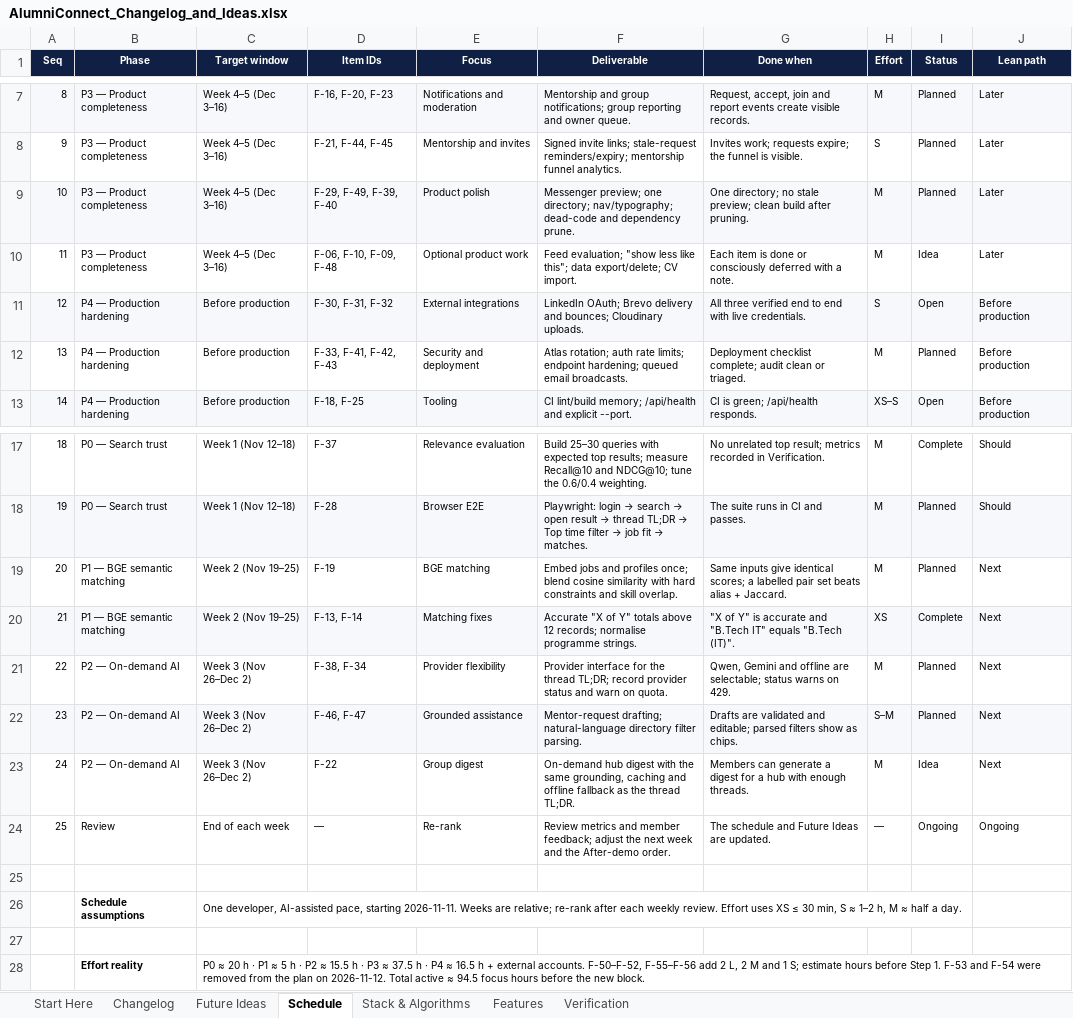
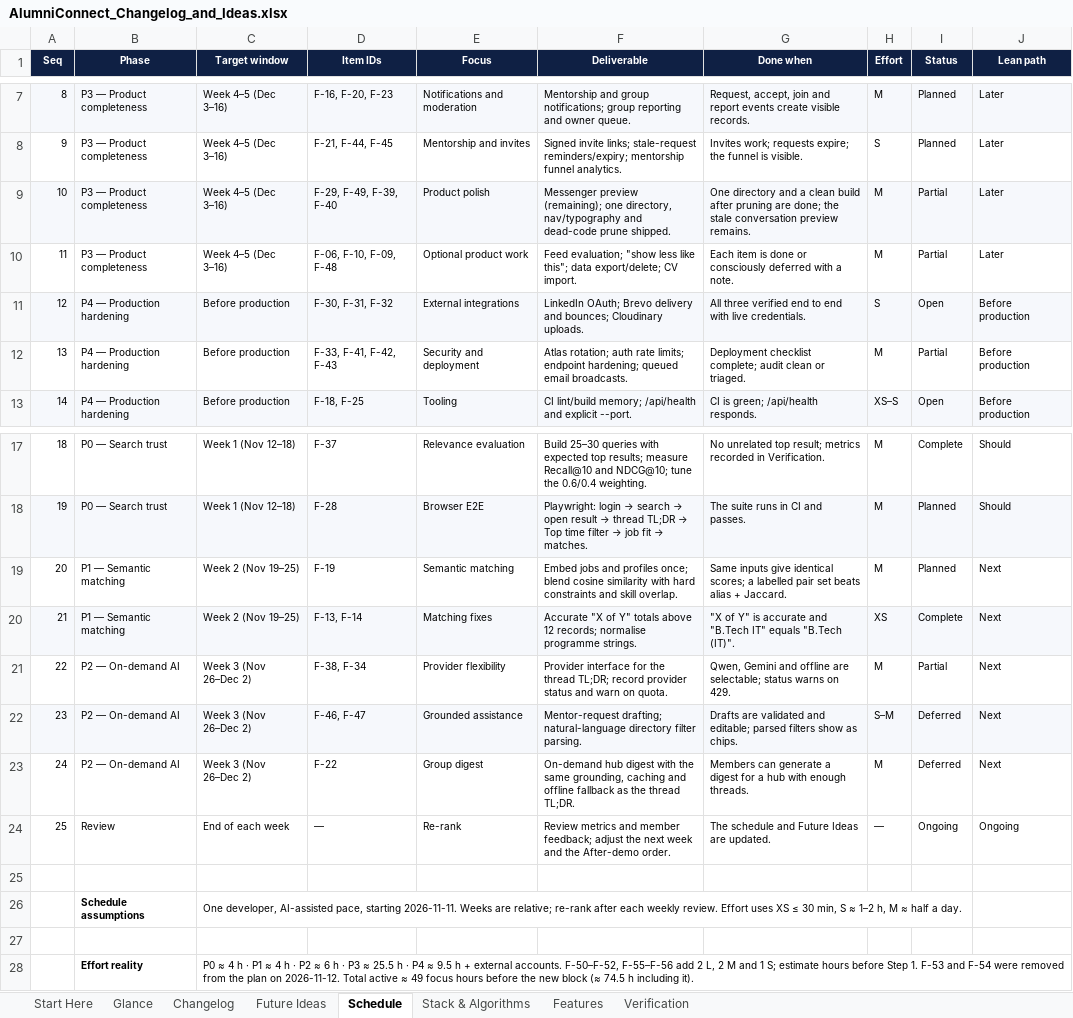
Before and after one commit to sathvikboina/alucon, an Excel workbook: AlumniConnect_Changelog_and_Ideas.xlsx, sheet Schedule, drawn as a sheet; only a part is shown, gaps mark what is left out; values as stored, in another font and other column widths than the file's, no borders; the diff names each change by its address in the sheet, - before the commit and + after, or states it on an @@ line.

Commit message:
docs: add glance overview and reconcile shipped statuses

```diff
--- a/AlumniConnect_Changelog_and_Ideas.xlsx (sheet Schedule)
+++ b/AlumniConnect_Changelog_and_Ideas.xlsx (sheet Schedule)
+sheet tab: Glance
-F9 (Deliverable): Messenger preview; one directory; nav/typography; dead-code and dependency prune.
+F9 (Deliverable): Messenger preview (remaining); one directory, nav/typography and dead-code prune shipped.
-G9 (Done when): One directory; no stale preview; clean build after pruning.
+G9 (Done when): One directory and a clean build after pruning are done; the stale conversation preview remains.
-I9 (Status): Planned
+I9 (Status): Partial
-I10 (Status): Idea
+I10 (Status): Partial
-I12 (Status): Planned
+I12 (Status): Partial
-B19:B20 (Phase): P1 — BGE semantic matching
+B19:B20 (Phase): P1 — Semantic matching
-E19 (Focus): BGE matching
+E19 (Focus): Semantic matching
-I21 (Status): Planned
+I21 (Status): Partial
-I22 (Status): Planned
+I22 (Status): Deferred
-I23 (Status): Idea
+I23 (Status): Deferred
-C28 (Target window): P0 ≈ 20 h · P1 ≈ 5 h · P2 ≈ 15.5 h · P3 ≈ 37.5 h · P4 ≈ 16.5 h + external accounts. F-50–F-52, F-55–F-56 add 2 L, 2 M and 1 S; estimate hours before Step 1. F-53 and F-54 were removed from the plan on 2026-11-12. Total active ≈ 94.5 focus hours before the new block.
+C28 (Target window): P0 ≈ 4 h · P1 ≈ 4 h · P2 ≈ 6 h · P3 ≈ 25.5 h · P4 ≈ 9.5 h + external accounts. F-50–F-52, F-55–F-56 add 2 L, 2 M and 1 S; estimate hours before Step 1. F-53 and F-54 were removed from the plan on 2026-11-12. Total active ≈ 49 focus hours before the new block (≈ 74.5 h including it).
```
Also changed, not shown: sheet Future Ideas, sheet Changelog, sheet Stack & Algorithms, sheet Features, sheet Start Here, sheet Verification, STANDOUT_FEATURES.xlsx.
